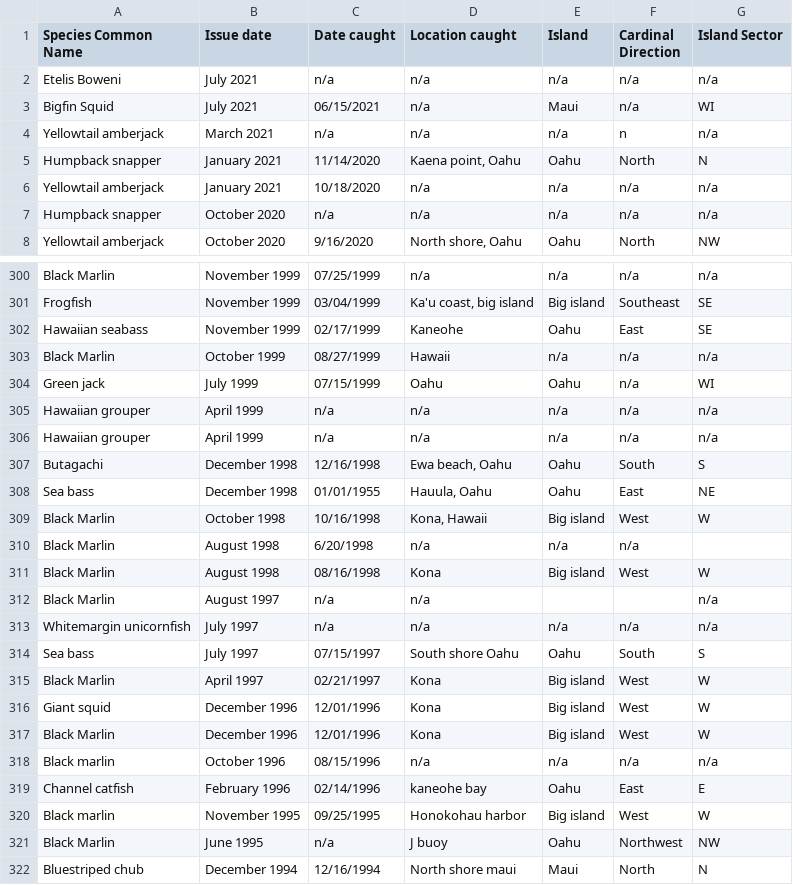
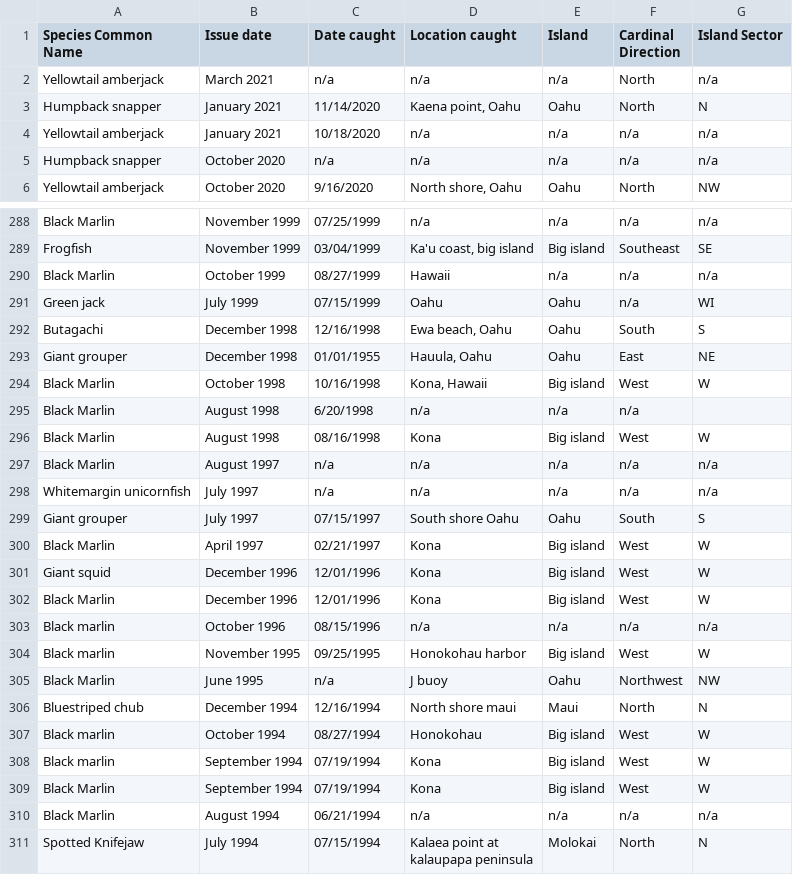
Before and after one commit to krtanaka/eds_workshop, a CSV file: data/Reference Spreadsheet - SectorDataSpecies.csv, drawn as a sheet; only a part is shown, gaps mark what is left out; the shorter side is filled out with more unchanged rows; the diff covers the shown part only.

Commit message:
Add files via upload

```diff
--- a/data/Reference Spreadsheet - SectorDataSpecies.csv
+++ b/data/Reference Spreadsheet - SectorDataSpecies.csv
@@ -1,5 +1,3 @@
 Species Common Name,Issue date,Date caught,Location caught,Island,Cardinal Direction,Island Sector
-Etelis Boweni,July 2021,n/a,n/a,n/a,n/a,n/a
-Bigfin Squid,July 2021,06/15/2021,n/a,Maui,n/a,WI
-Yellowtail amberjack,March 2021,n/a,n/a,n/a,n,n/a
+Yellowtail amberjack,March 2021,n/a,n/a,n/a,North,n/a
 Humpback snapper,January 2021,11/14/2020,"Kaena point, Oahu",Oahu,North,N
@@ -301,9 +289,6 @@ Black Marlin,November 1999,07/25/1999,n/a,n/a,n/a,n/a
 Frogfish,November 1999,03/04/1999,"Ka'u coast, big island",Big island,Southeast,SE
-Hawaiian seabass,November 1999,02/17/1999,Kaneohe,Oahu,East,SE
 Black Marlin,October 1999,08/27/1999,Hawaii,n/a,n/a,n/a
 Green jack,July 1999,07/15/1999,Oahu,Oahu,n/a,WI
-Hawaiian grouper,April 1999,n/a,n/a,n/a,n/a,n/a
-Hawaiian grouper,April 1999,n/a,n/a,n/a,n/a,n/a
 Butagachi,December 1998,12/16/1998,"Ewa beach, Oahu",Oahu,South,S
-Sea bass,December 1998,01/01/1955,"Hauula, Oahu",Oahu,East,NE
+Giant grouper,December 1998,01/01/1955,"Hauula, Oahu",Oahu,East,NE
 Black Marlin,October 1998,10/16/1998,"Kona, Hawaii",Big island,West,W
@@ -311,5 +296,5 @@ Black Marlin,August 1998,6/20/1998,n/a,n/a,n/a,
 Black Marlin,August 1998,08/16/1998,Kona,Big island,West,W
-Black Marlin,August 1997,n/a,n/a,,,n/a
+Black Marlin,August 1997,n/a,n/a,n/a,n/a,n/a
 Whitemargin unicornfish,July 1997,n/a,n/a,n/a,n/a,n/a
-Sea bass,July 1997,07/15/1997,South shore Oahu,Oahu,South,S
+Giant grouper,July 1997,07/15/1997,South shore Oahu,Oahu,South,S
 Black Marlin,April 1997,02/21/1997,Kona,Big island,West,W
@@ -318,3 +303,2 @@ Black Marlin,December 1996,12/01/1996,Kona,Big island,West,W
 Black marlin,October 1996,08/15/1996,n/a,n/a,n/a,n/a
-Channel catfish,February 1996,02/14/1996,kaneohe bay,Oahu,East,E
 Black marlin,November 1995,09/25/1995,Honokohau harbor,Big island,West,W
```
Also changed, not shown: 11 removed rows and 14 edited cells elsewhere in this file.
